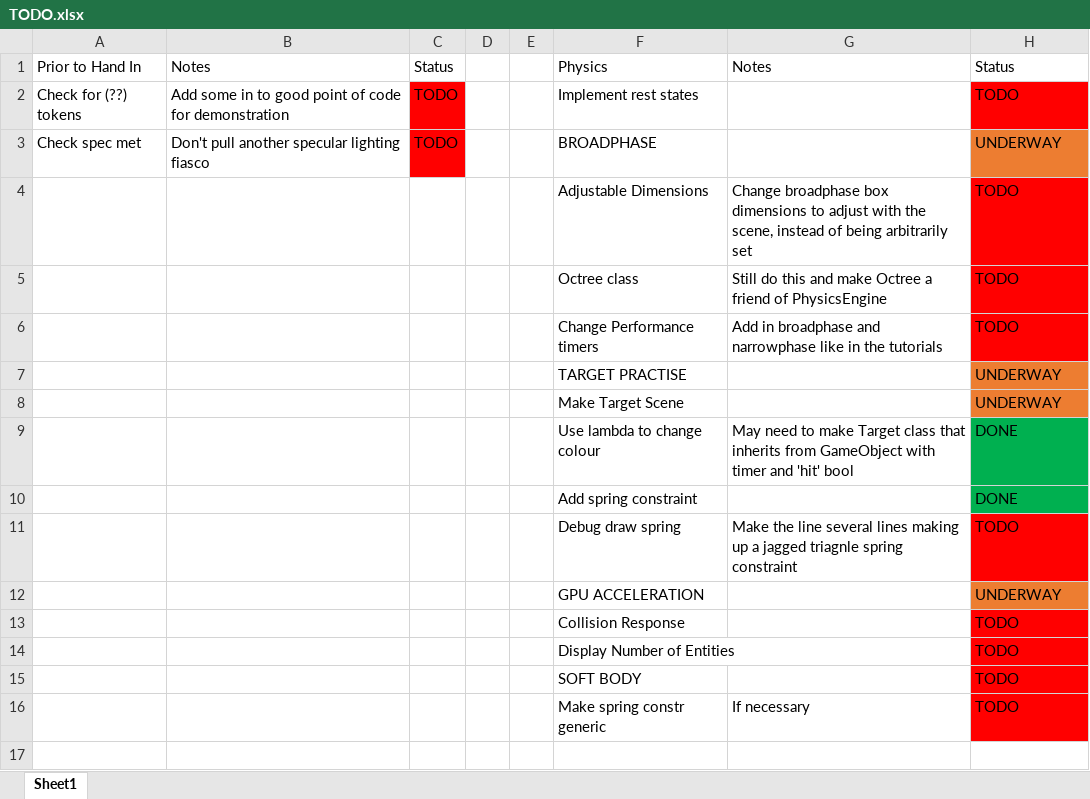
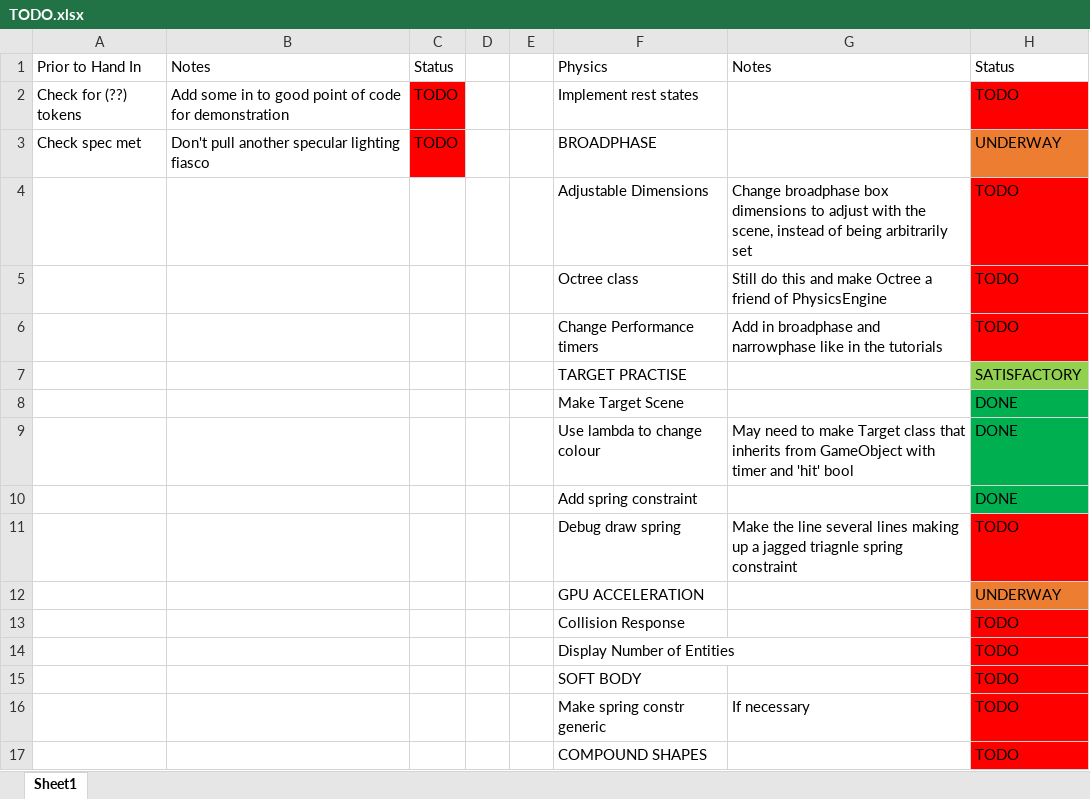
Before and after one commit to wehb12/physics_and_ai, an Excel workbook: GameTech/TODO.xlsx, sheet Sheet1, drawn as a sheet; values as stored, in another font and other column widths than the file's, no borders; the diff names each change by its address in the sheet, - before the commit and + after, or states it on an @@ line.

```diff
--- a/GameTech/TODO.xlsx (sheet Sheet1)
+++ b/GameTech/TODO.xlsx (sheet Sheet1)
-H7: UNDERWAY
+H7: SATISFACTORY
-H7 fill: #ED7D31
+H7 fill: #92D050
-H8: UNDERWAY
+H8: DONE
-H8 fill: #ED7D31
+H8 fill: #00B050
+row 17:  |  |  |  |  | COMPOUND SHAPES |  | TODO
```
Also changed, not shown: 7 other files.
